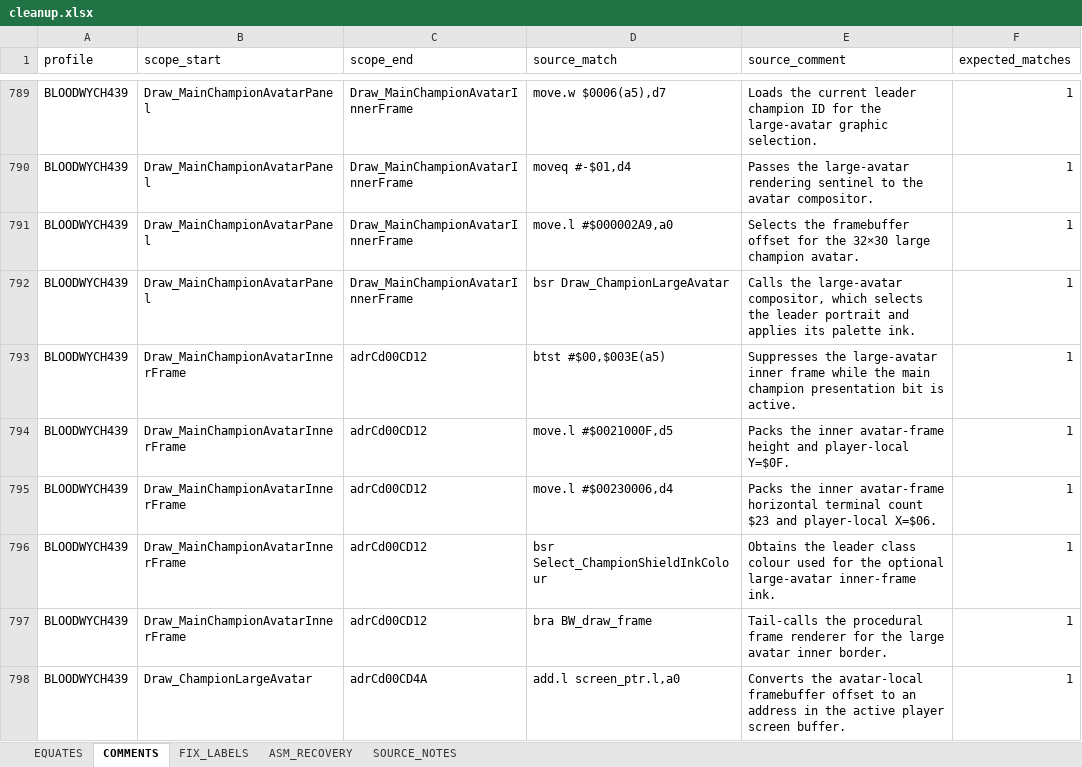
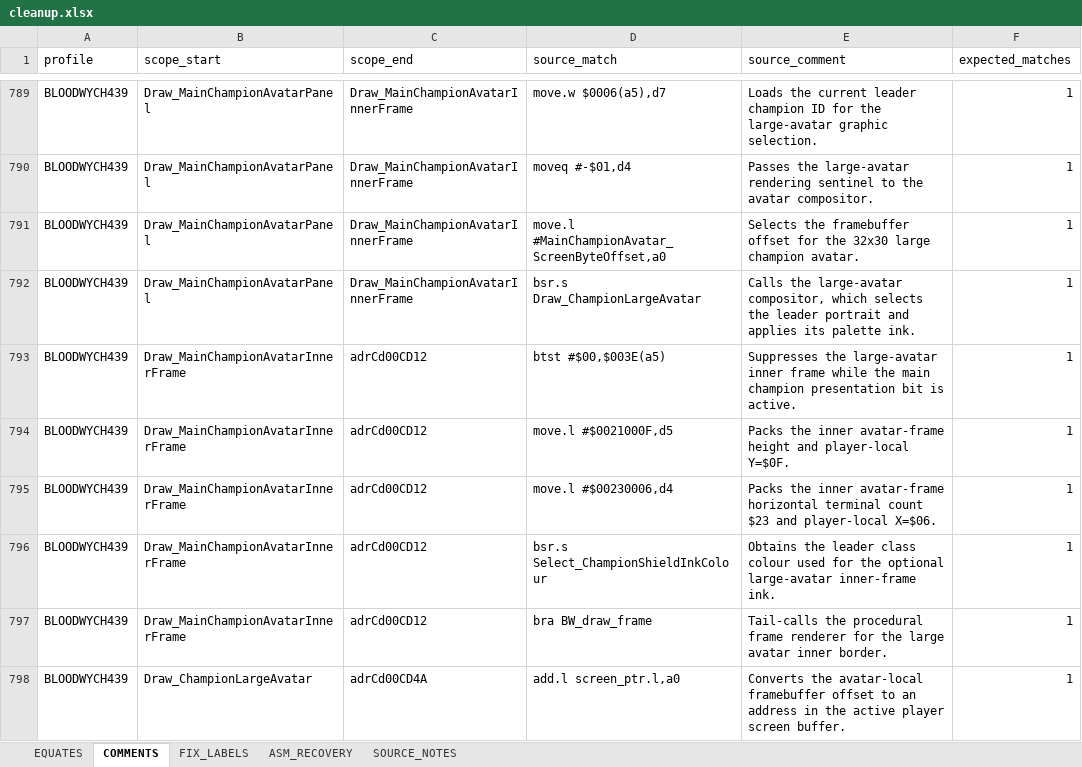
Before and after one commit to HoraceAndTheSpider/Bloodwych-68k, an Excel workbook: cleanup.xlsx, sheet COMMENTS, drawn as a sheet; only a part is shown, gaps mark what is left out; values as stored, in another font and other column widths than the file's, no borders; the diff covers the shown part only; the diff names each change by its address in the sheet, - before the commit and + after, or states it on an @@ line.

```diff
--- a/cleanup.xlsx (sheet COMMENTS)
+++ b/cleanup.xlsx (sheet COMMENTS)
-D791 (source_match): move.l #$000002A9,a0
+D791 (source_match): move.l #MainChampionAvatar_ScreenByteOffset,a0
-E791 (source_comment): …for the 32×30 large champion…
+E791 (source_comment): …for the 32x30 large champion…
-D792 (source_match): bsr Draw_ChampionLargeAvatar
+D792 (source_match): bsr.s Draw_ChampionLargeAvatar
-D796 (source_match): bsr Select_ChampionShieldInkColour
+D796 (source_match): bsr.s Select_ChampionShieldInkColour
```
Also changed, not shown: 87 edited cells and cell formats elsewhere in this sheet, segments.xlsx, 19 other files.
